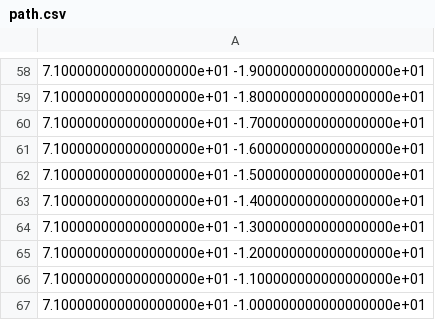
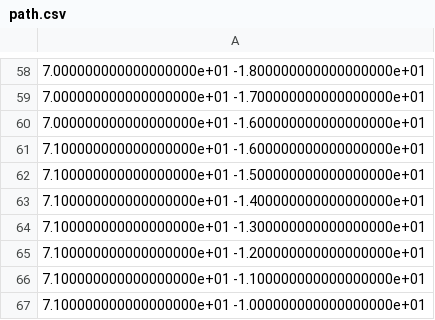
Before and after one commit to dcrich/A-irship-Search-Path-Planning, a CSV file: path.csv, drawn as a sheet; only a part is shown, gaps mark what is left out; the diff covers the shown part only.

```diff
--- a/path.csv
+++ b/path.csv
@@ -58,4 +58,4 @@
-7.100000000000000000e+01 -1.900000000000000000e+01
-7.100000000000000000e+01 -1.800000000000000000e+01
-7.100000000000000000e+01 -1.700000000000000000e+01
+7.000000000000000000e+01 -1.800000000000000000e+01
+7.000000000000000000e+01 -1.700000000000000000e+01
+7.000000000000000000e+01 -1.600000000000000000e+01
 7.100000000000000000e+01 -1.600000000000000000e+01
```
Also changed, not shown: 55 edited cells elsewhere in this file, 2 other files.
